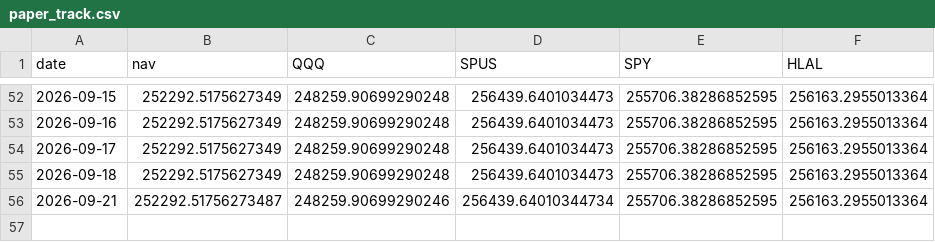
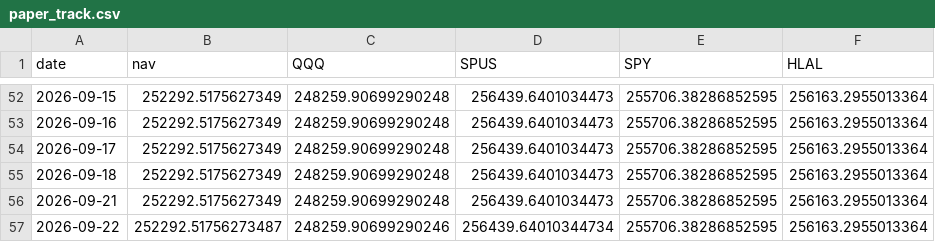
Before and after one commit to shaqebadi/deen-dashboard, a CSV file: data/paper_track.csv, drawn as a sheet; only a part is shown, gaps mark what is left out.

```diff
--- a/data/paper_track.csv
+++ b/data/paper_track.csv
@@ -55,2 +55,3 @@ date,nav,QQQ,SPUS,SPY,HLAL
 2026-09-18,252292.5175627349,248259.90699290248,256439.6401034473,255706.38286852595,256163.2955013364
-2026-09-21,252292.51756273487,248259.90699290246,256439.64010344734,255706.38286852595,256163.2955013364
+2026-09-21,252292.5175627349,248259.90699290248,256439.6401034473,255706.38286852595,256163.2955013364
+2026-09-22,252292.51756273487,248259.90699290246,256439.64010344734,255706.38286852595,256163.2955013364
```
Also changed, not shown: 2 other files.
